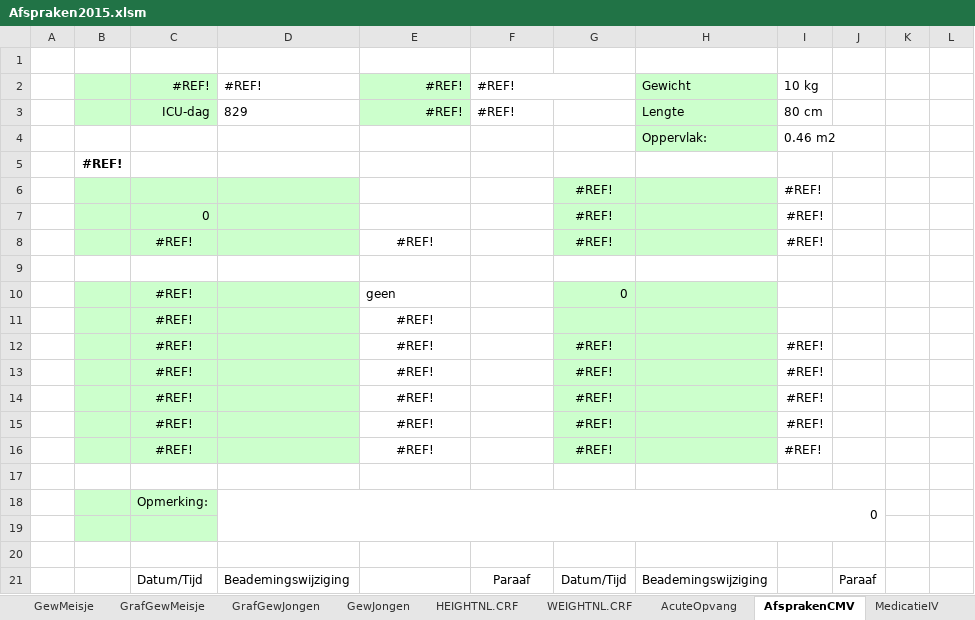
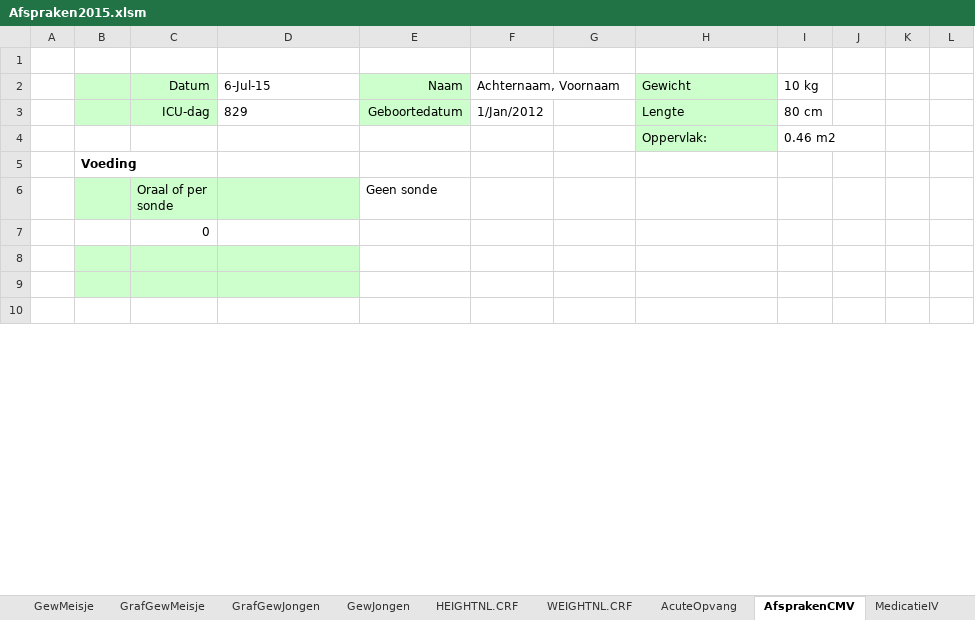
Before and after one commit to halcwb/prescriber, an Excel workbook: ICAP/Afspraken2015.xlsm, sheet AfsprakenCMV, drawn as a sheet; only a part is shown; the shorter side is filled out with more unchanged rows; values as stored, in another font and other column widths than the file's, no borders; charts and pictures not drawn; 1 other sheet too large or unreadable and not compared; removed rows and columns are numbered as before the commit, all else as after; the diff covers the shown part only; the diff names each change by its address in the sheet, - before the commit and + after, or states it on an @@ line.

Commit message:
Fixed references problem in prnt afspraken sheet

```diff
--- a/ICAP/Afspraken2015.xlsm (sheet AfsprakenCMV)
+++ b/ICAP/Afspraken2015.xlsm (sheet AfsprakenCMV)
-row 2:  |  | #REF! | #REF! | #REF! | #REF! |  | Gewicht | 10 kg
+row 2:  |  | Datum | 6-Jul-15 | Naam | Achternaam, Voornaam |  | Gewicht | 10 kg
-E3: #REF!
+E3: Geboortedatum
-F3: #REF!
+F3: 1/Jan/2012
-row 5:  | #REF!
-row 6:  |  |  |  |  |  | #REF! |  | #REF!
-row 7:  |  | 0 |  |  |  | #REF! |  | #REF!
-row 8:  |  | #REF! |  | #REF! |  | #REF! |  | #REF!
-row 9: (empty)
-row 10:  |  | #REF! |  | geen |  | 0
-row 11:  |  | #REF! |  | #REF!
-row 12:  |  | #REF! |  | #REF! |  | #REF! |  | #REF!
-row 13:  |  | #REF! |  | #REF! |  | #REF! |  | #REF!
-row 14:  |  | #REF! |  | #REF! |  | #REF! |  | #REF!
-row 15:  |  | #REF! |  | #REF! |  | #REF! |  | #REF!
-row 16:  |  | #REF! |  | #REF! |  | #REF! |  | #REF!
-row 17: (empty)
-row 18:  |  | Opmerking: | 0
-row 19: (empty)
-row 20: (empty)
-row 21:  |  | Datum/Tijd | Beademingswijziging |  | Paraaf | Datum/Tijd | Beademingswijziging |  | Paraaf
```
Also changed, not shown: 4 added rows and 13 removed rows elsewhere in this sheet, sheet Medicatie, sheet Med_disc, formulas that keep their value, charts or pictures, 3 other files.
